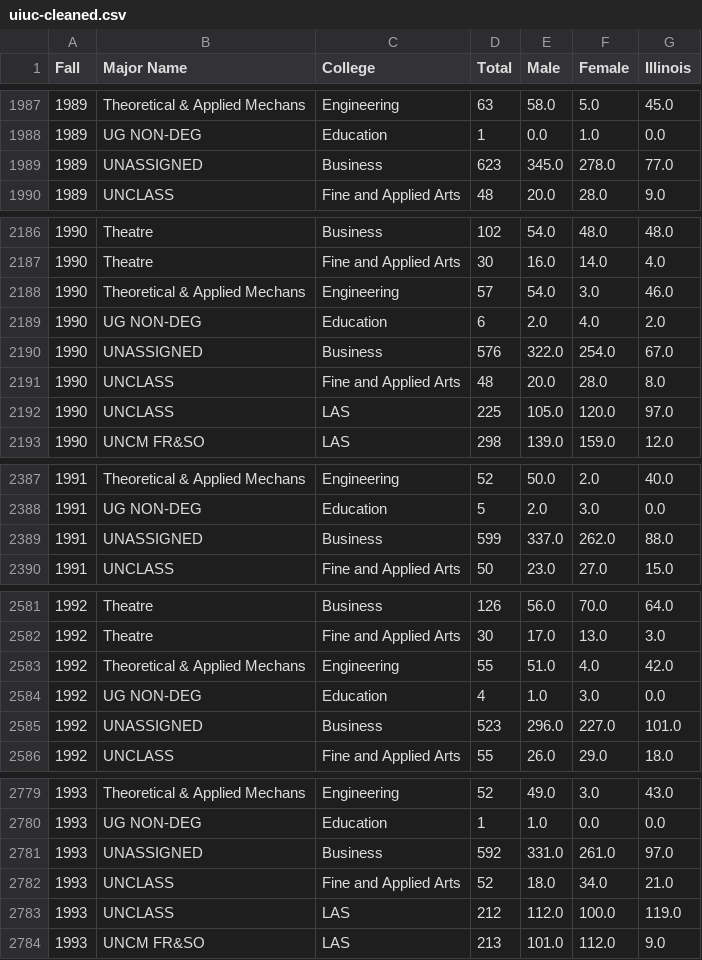
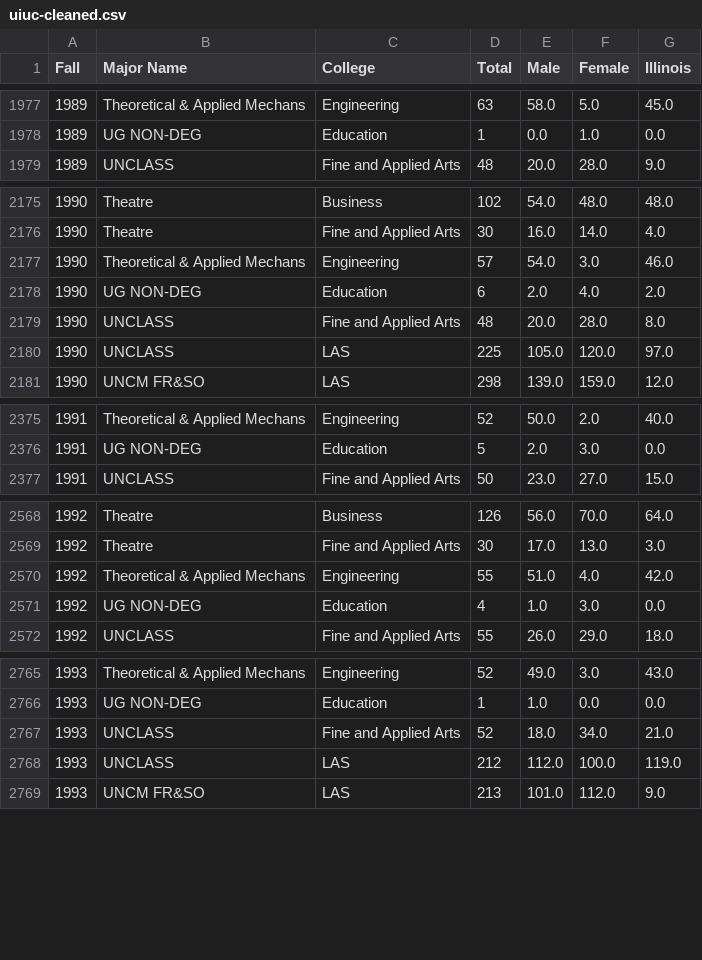
Before and after one commit to ethan-lord/uiuc-majors-over-time, a CSV file: uiuc-cleaned.csv, drawn as a sheet; only a part is shown, gaps mark what is left out; the diff covers the shown part only.

Commit message:
Updated data to remove UNASSIGNED major

```diff
--- a/uiuc-cleaned.csv
+++ b/uiuc-cleaned.csv
@@ -1988,3 +1978,2 @@ Fall,Major Name,College,Total,Male,Female,Illinois
 1989,UG NON-DEG,Education,1,0.0,1.0,0.0
-1989,UNASSIGNED,Business,623,345.0,278.0,77.0
 1989,UNCLASS,Fine and Applied Arts,48,20.0,28.0,9.0
@@ -2189,3 +2178,2 @@ Fall,Major Name,College,Total,Male,Female,Illinois
 1990,UG NON-DEG,Education,6,2.0,4.0,2.0
-1990,UNASSIGNED,Business,576,322.0,254.0,67.0
 1990,UNCLASS,Fine and Applied Arts,48,20.0,28.0,8.0
@@ -2388,3 +2376,2 @@ Fall,Major Name,College,Total,Male,Female,Illinois
 1991,UG NON-DEG,Education,5,2.0,3.0,0.0
-1991,UNASSIGNED,Business,599,337.0,262.0,88.0
 1991,UNCLASS,Fine and Applied Arts,50,23.0,27.0,15.0
@@ -2584,3 +2571,2 @@ Fall,Major Name,College,Total,Male,Female,Illinois
 1992,UG NON-DEG,Education,4,1.0,3.0,0.0
-1992,UNASSIGNED,Business,523,296.0,227.0,101.0
 1992,UNCLASS,Fine and Applied Arts,55,26.0,29.0,18.0
@@ -2780,3 +2766,2 @@ Fall,Major Name,College,Total,Male,Female,Illinois
 1993,UG NON-DEG,Education,1,1.0,0.0,0.0
-1993,UNASSIGNED,Business,592,331.0,261.0,97.0
 1993,UNCLASS,Fine and Applied Arts,52,18.0,34.0,21.0
```
Also changed, not shown: 21 removed rows elsewhere in this file, 1 other file.
